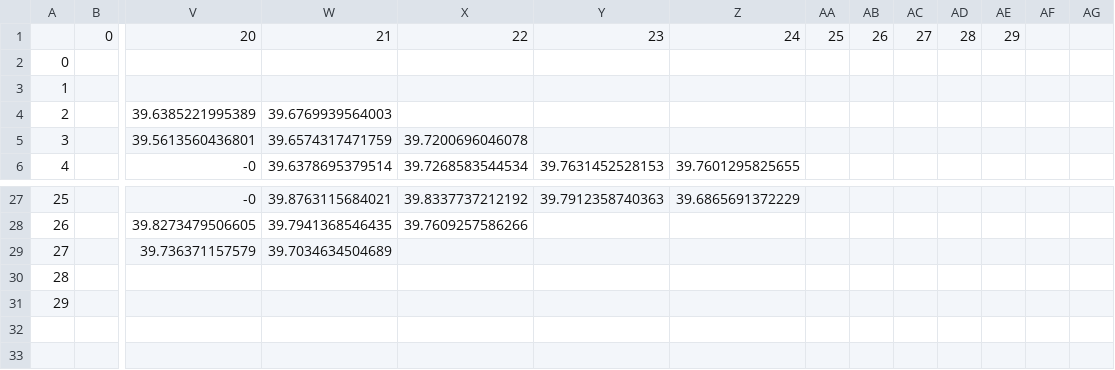
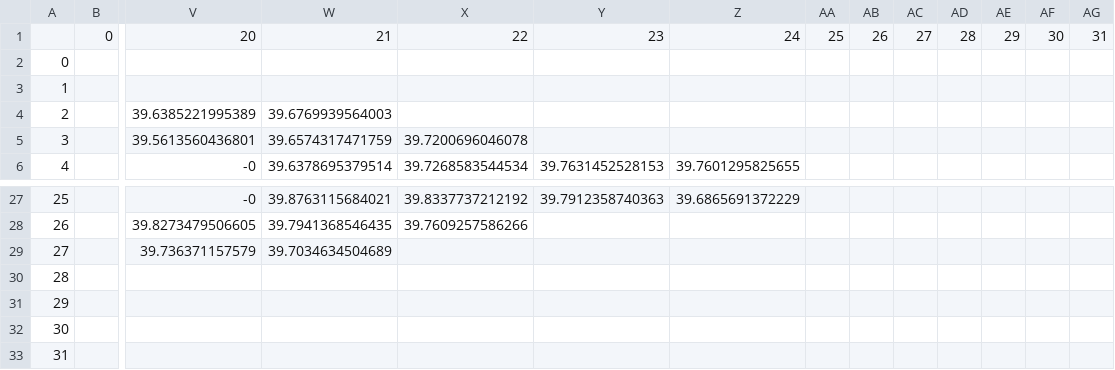
Before and after one commit to marcio-da-silva-arantes/data, a CSV file: Filled.csv, drawn as a sheet; only a part is shown, gaps mark what is left out; rows hold the shown columns only; the diff names each change by its address in the sheet, - before the commit and + after, or states it on an @@ line.

Commit message:
Add files via upload

```diff
--- a/Filled.csv
+++ b/Filled.csv
-AF1: (empty)
+AF1: 30
-AG1: (empty)
+AG1: 31
+row 32: 30
+row 33: 31
```
